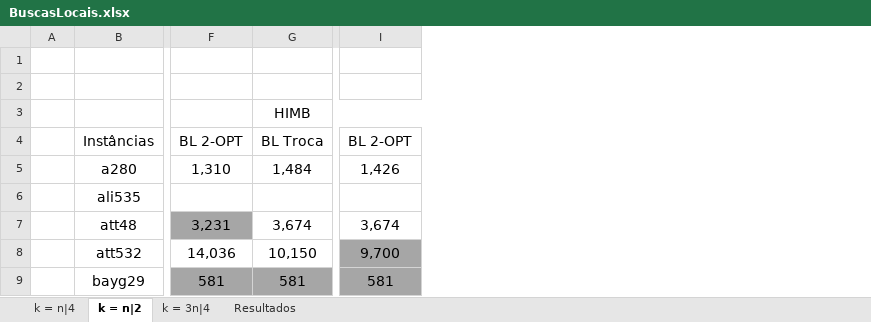
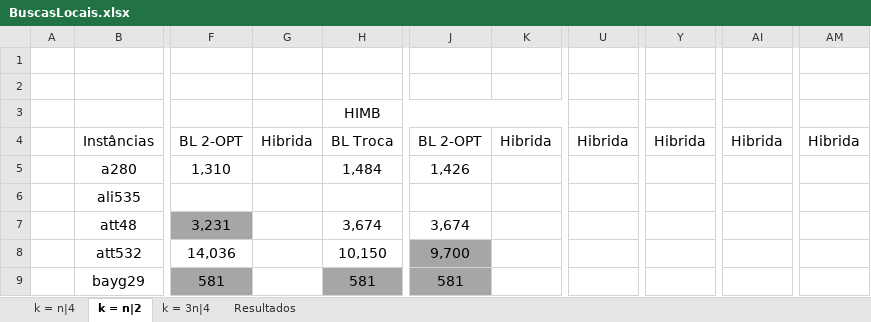
Before and after one commit to PauloDezingrini/Iniciacao-Cientifica, an Excel workbook: Comparaçoes/BuscasLocais.xlsx, sheet k = n|2, drawn as a sheet; only a part is shown, gaps mark what is left out; values as stored, in another font and other column widths than the file's, no borders; the diff names each change by its address in the sheet, - before the commit and + after, or states it on an @@ line.

Commit message:
Prepação da tabela para receber os resultados da busca local hibrida

```diff
--- a/Comparaçoes/BuscasLocais.xlsx (sheet k = n|2)
+++ b/Comparaçoes/BuscasLocais.xlsx (sheet k = n|2)
+column G, row 4: Hibrida
+column K, row 4: Hibrida
+column U, row 4: Hibrida
+column Y, row 4: Hibrida
+column AI, row 4: Hibrida
+column AM, row 4: Hibrida
```
Also changed, not shown: sheet k = n|4, sheet k = 3n|4.
